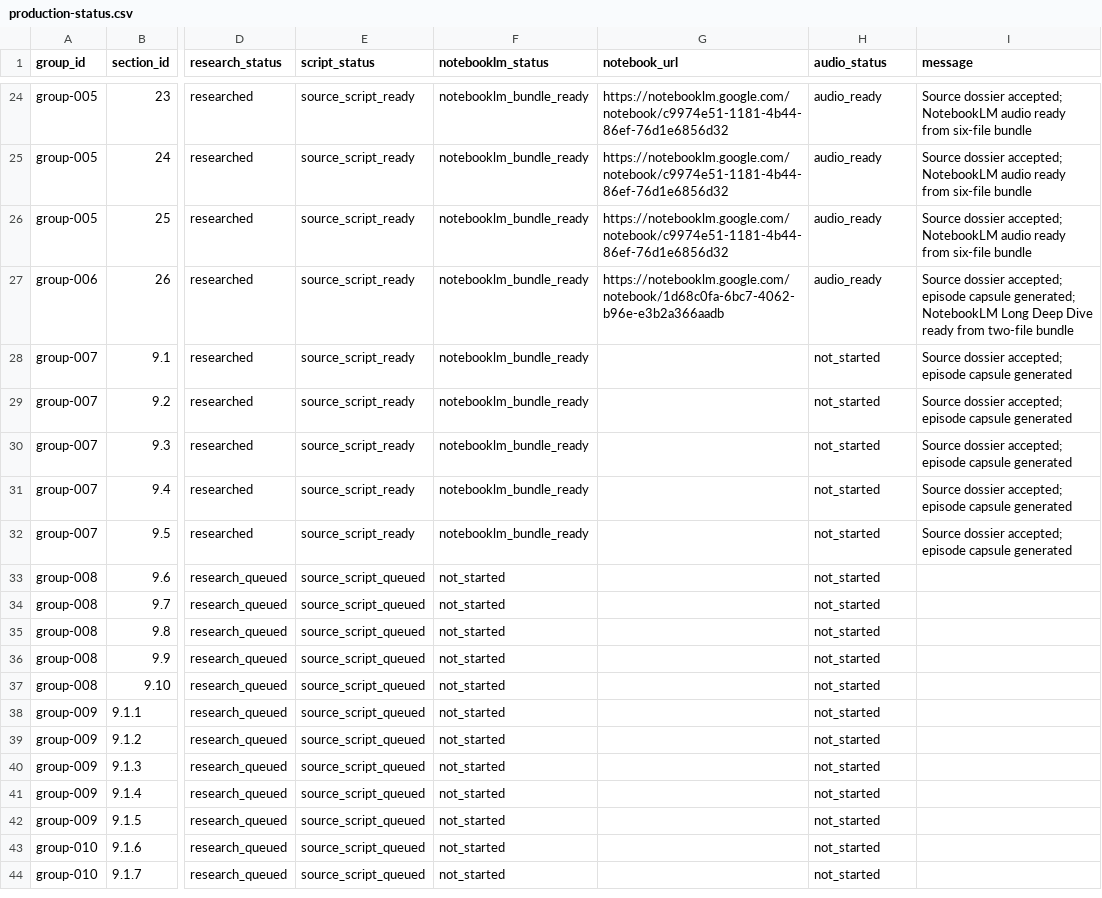
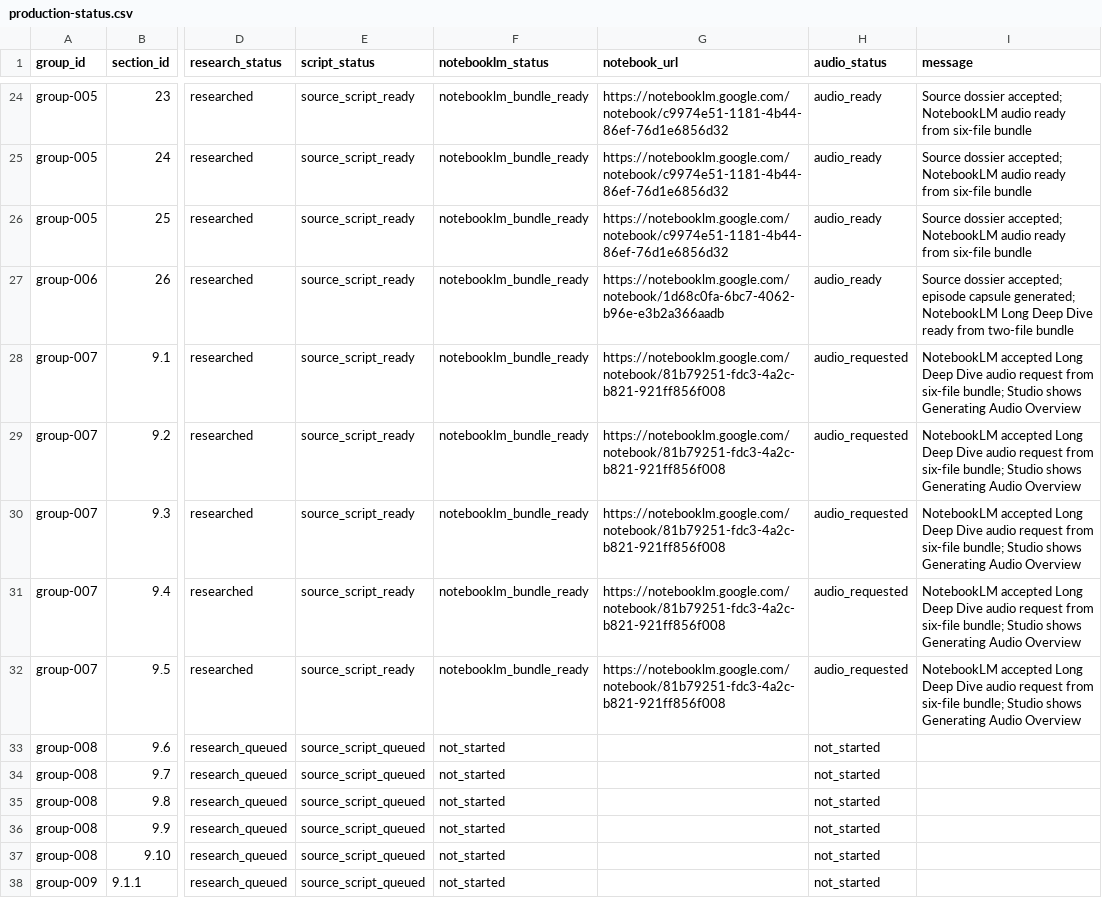
Before and after one commit to nemilentsau/landscape_of_consciousness, a CSV file: course/production-status.csv, drawn as a sheet; only a part is shown, gaps mark what is left out; the shorter side is filled out with more unchanged rows; the diff names each change by its address in the sheet, - before the commit and + after, or states it on an @@ line.

Commit message:
Record NotebookLM audio request for group-007

```diff
--- a/course/production-status.csv
+++ b/course/production-status.csv
-G28:G32 (notebook_url): (empty)
+G28:G32 (notebook_url): https://notebooklm.google.com/notebook/81b79251-fdc3-4a2c-b821-921ff856f008
-H28:H32 (audio_status): not_started
+H28:H32 (audio_status): audio_requested
-I28:I32 (message): Source dossier accepted; episode capsule generated
+I28:I32 (message): NotebookLM accepted Long Deep Dive audio request from six-file bundle; Studio shows Generating Audio Overview
```
